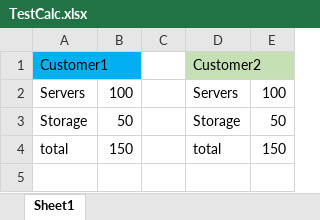
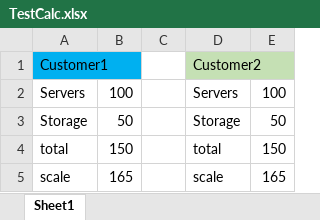
Before and after one commit to sirpsycho85/office-docs, an Excel workbook: TestCalc.xlsx, sheet Sheet1, drawn as a sheet; values as stored, in another font and other column widths than the file's, no borders; the diff names each change by its address in the sheet, - before the commit and + after, or states it on an @@ line.

Commit message:
added scale

```diff
--- a/TestCalc.xlsx (sheet Sheet1)
+++ b/TestCalc.xlsx (sheet Sheet1)
+row 5: scale | 165 |  | scale | 165
```
Also changed, not shown: 1 other file.
